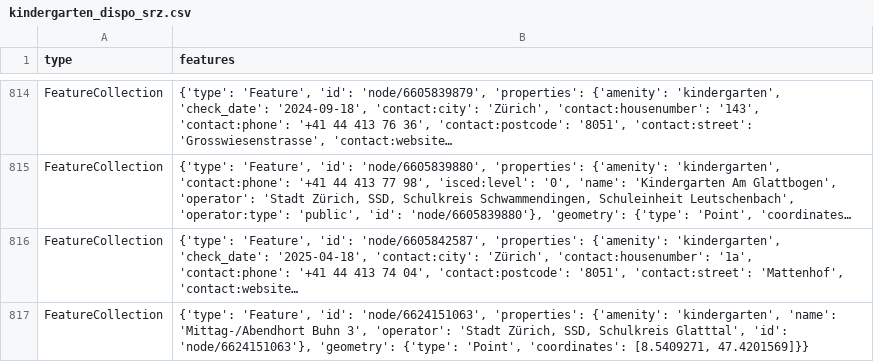
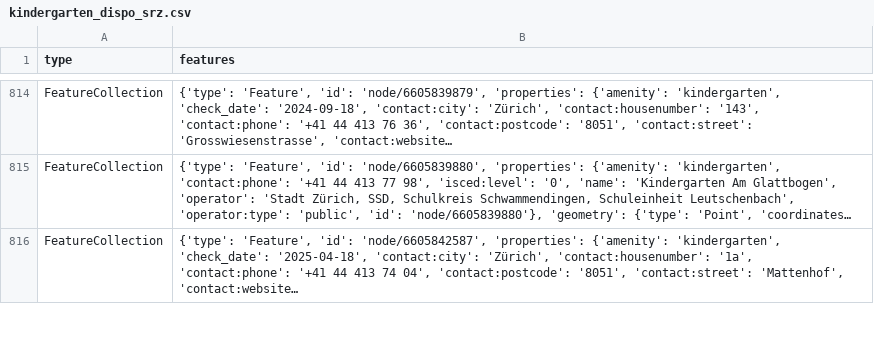
Before and after one commit to OpenBracketsCH/rescue-data, a CSV file: data/csv/kindergarten/kindergarten_dispo_srz.csv, drawn as a sheet; only a part is shown, gaps mark what is left out; long unchanged cells end in …; the diff covers the shown part only; the diff names each change by its address in the sheet, - before the commit and + after, or states it on an @@ line.

```diff
--- a/data/csv/kindergarten/kindergarten_dispo_srz.csv
+++ b/data/csv/kindergarten/kindergarten_dispo_srz.csv
-row 817: FeatureCollection | {'type': 'Feature', 'id': 'node/6624151063', 'properties': {'amenity': 'kindergarten', 'name': 'Mittag-/Abendhort Buhn 3', 'operator': 'Stadt Zürich, SSD, Schulkreis Glatttal', 'id': 'node/6624151063'}, 'geometry': {'type': 'Point', 'coordinates': [8.5409271, 47.4201569]}}
```
Also changed, not shown: 1 removed row and 4 edited cells elsewhere in this file, data/csv/childcare/childcare_dispo_srz.csv, data/csv/childcare/childcare_kt_zh.csv, 15 other files.
